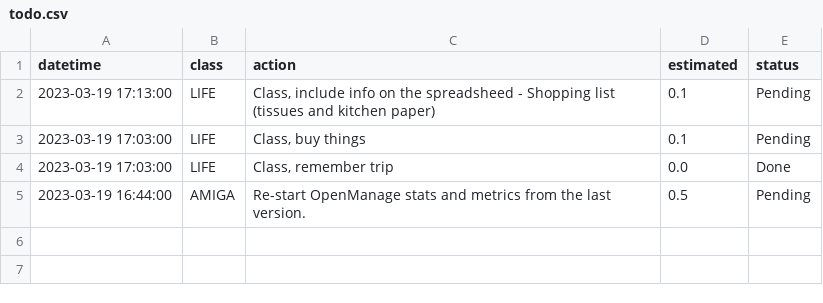
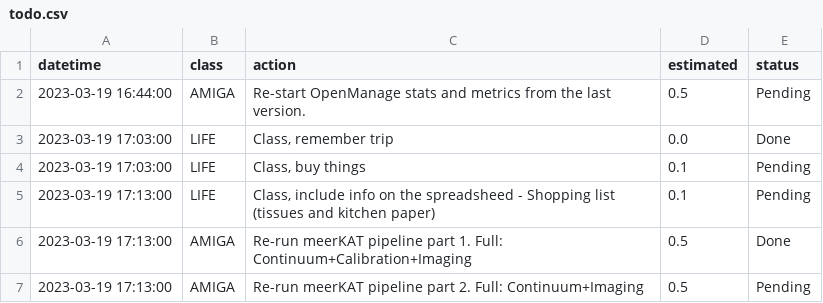
Before and after one commit to manuparra/follow-up-of-my-work, a CSV file: todo.csv, drawn as a sheet.

Commit message:
Update todo.csv

```diff
--- a/todo.csv
+++ b/todo.csv
@@ -1,5 +1,7 @@
 datetime,class,action,estimated,status
+2023-03-19 16:44:00,"AMIGA","Re-start OpenManage stats and metrics from the last version.",0.5,"Pending"
+2023-03-19 17:03:00,"LIFE","Class, remember trip",0.0,"Done"
+2023-03-19 17:03:00,"LIFE","Class, buy things",0.1,"Pending"
 2023-03-19 17:13:00,"LIFE","Class, include info on the spreadsheed - Shopping list (tissues and kitchen paper)",0.1,"Pending"
-2023-03-19 17:03:00,"LIFE","Class, buy things",0.1,"Pending"
-2023-03-19 17:03:00,"LIFE","Class, remember trip",0.0,"Done"
-2023-03-19 16:44:00,"AMIGA","Re-start OpenManage stats and metrics from the last version.",0.5,"Pending"
+2023-03-19 17:13:00,"AMIGA","Re-run meerKAT pipeline part 1. Full: Continuum+Calibration+Imaging",0.5,"Done"
+2023-03-19 17:13:00,"AMIGA","Re-run meerKAT pipeline part 2. Full: Continuum+Imaging",0.5,"Pending"
```
